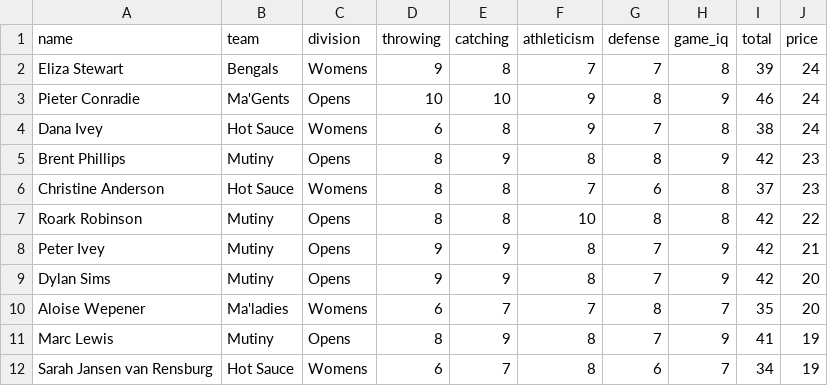
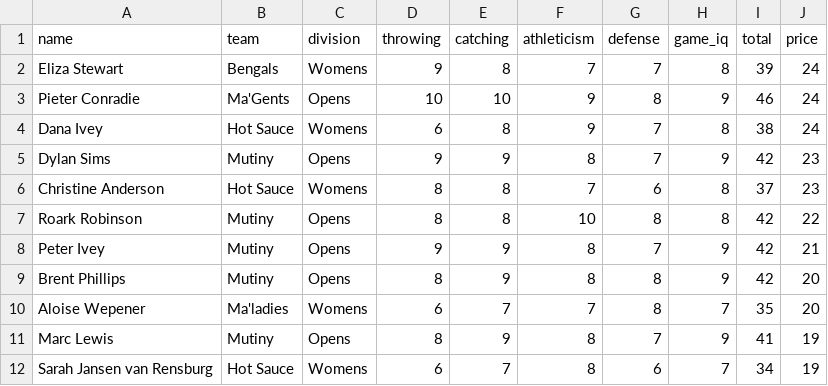
Before and after one commit to Pivey29/fantasy_team_selector, a CSV file: data/test.csv, drawn as a sheet; only a part is shown.

Commit message:
update data

```diff
--- a/data/test.csv
+++ b/data/test.csv
@@ -4,3 +4,3 @@ Pieter Conradie,Ma'Gents,Opens,10,10,9,8,9,46,24
 Dana Ivey,Hot Sauce,Womens,6,8,9,7,8,38,24
-Brent Phillips,Mutiny,Opens,8,9,8,8,9,42,23
+Dylan Sims,Mutiny,Opens,9,9,8,7,9,42,23
 Christine Anderson,Hot Sauce,Womens,8,8,7,6,8,37,23
@@ -8,3 +8,3 @@ Roark Robinson,Mutiny,Opens,8,8,10,8,8,42,22
 Peter Ivey,Mutiny,Opens,9,9,8,7,9,42,21
-Dylan Sims,Mutiny,Opens,9,9,8,7,9,42,20
+Brent Phillips,Mutiny,Opens,8,9,8,8,9,42,20
 Aloise Wepener,Ma'ladies,Womens,6,7,7,8,7,35,20
```
Also changed, not shown: 1 other file.
